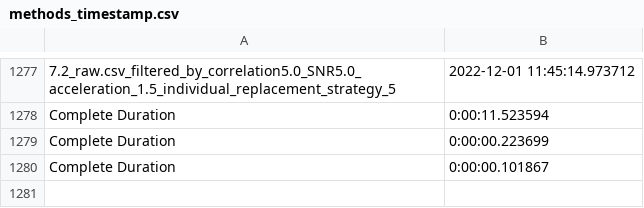
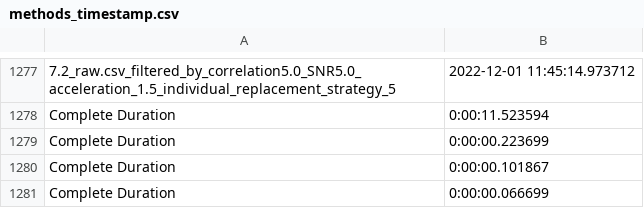
Before and after one commit to athul2002/psat, a CSV file: methods_timestamp.csv, drawn as a sheet; only a part is shown, gaps mark what is left out.

```diff
--- a/methods_timestamp.csv
+++ b/methods_timestamp.csv
@@ -1280 +1280,2 @@ Complete Duration,0:00:00.223699
 Complete Duration,0:00:00.101867
+Complete Duration,0:00:00.066699
```
Also changed, not shown: Results_v2.csv.
